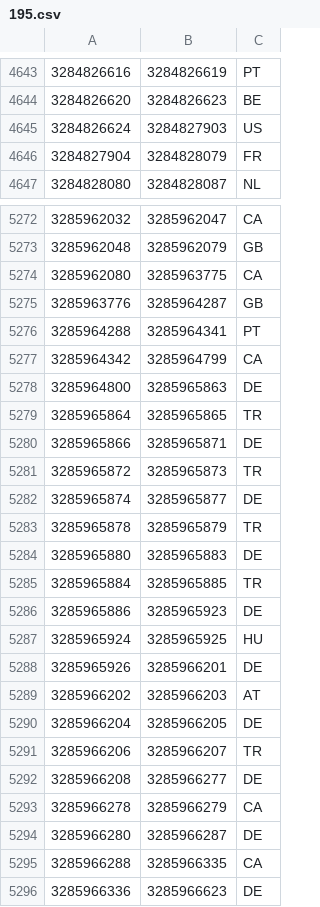
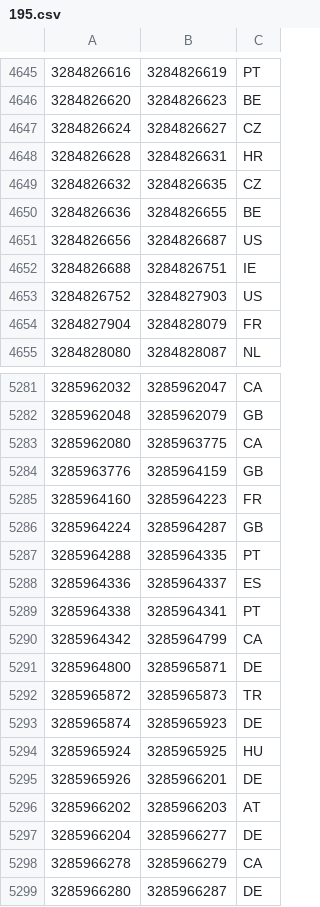
Before and after one commit to ABubu23/ada-ip-country, a CSV file: data/ipv4/195.csv, drawn as a sheet; only a part is shown, gaps mark what is left out; the shorter side is filled out with more unchanged rows; the diff covers the shown part only.

```diff
--- a/data/ipv4/195.csv
+++ b/data/ipv4/195.csv
@@ -4644,3 +4646,9 @@
 3284826620,3284826623,BE
-3284826624,3284827903,US
+3284826624,3284826627,CZ
+3284826628,3284826631,HR
+3284826632,3284826635,CZ
+3284826636,3284826655,BE
+3284826656,3284826687,US
+3284826688,3284826751,IE
+3284826752,3284827903,US
 3284827904,3284828079,FR
@@ -5274,14 +5283,12 @@
 3285962080,3285963775,CA
-3285963776,3285964287,GB
-3285964288,3285964341,PT
+3285963776,3285964159,GB
+3285964160,3285964223,FR
+3285964224,3285964287,GB
+3285964288,3285964335,PT
+3285964336,3285964337,ES
+3285964338,3285964341,PT
 3285964342,3285964799,CA
-3285964800,3285965863,DE
-3285965864,3285965865,TR
-3285965866,3285965871,DE
+3285964800,3285965871,DE
 3285965872,3285965873,TR
-3285965874,3285965877,DE
-3285965878,3285965879,TR
-3285965880,3285965883,DE
-3285965884,3285965885,TR
-3285965886,3285965923,DE
+3285965874,3285965923,DE
 3285965924,3285965925,HU
@@ -5289,5 +5296,3 @@
 3285966202,3285966203,AT
-3285966204,3285966205,DE
-3285966206,3285966207,TR
-3285966208,3285966277,DE
+3285966204,3285966277,DE
 3285966278,3285966279,CA
```
Also changed, not shown: 11 added rows, 8 removed rows and 10 edited cells elsewhere in this file, data/ipv4/173.csv, data/ipv4/213.csv, 57 other files.
